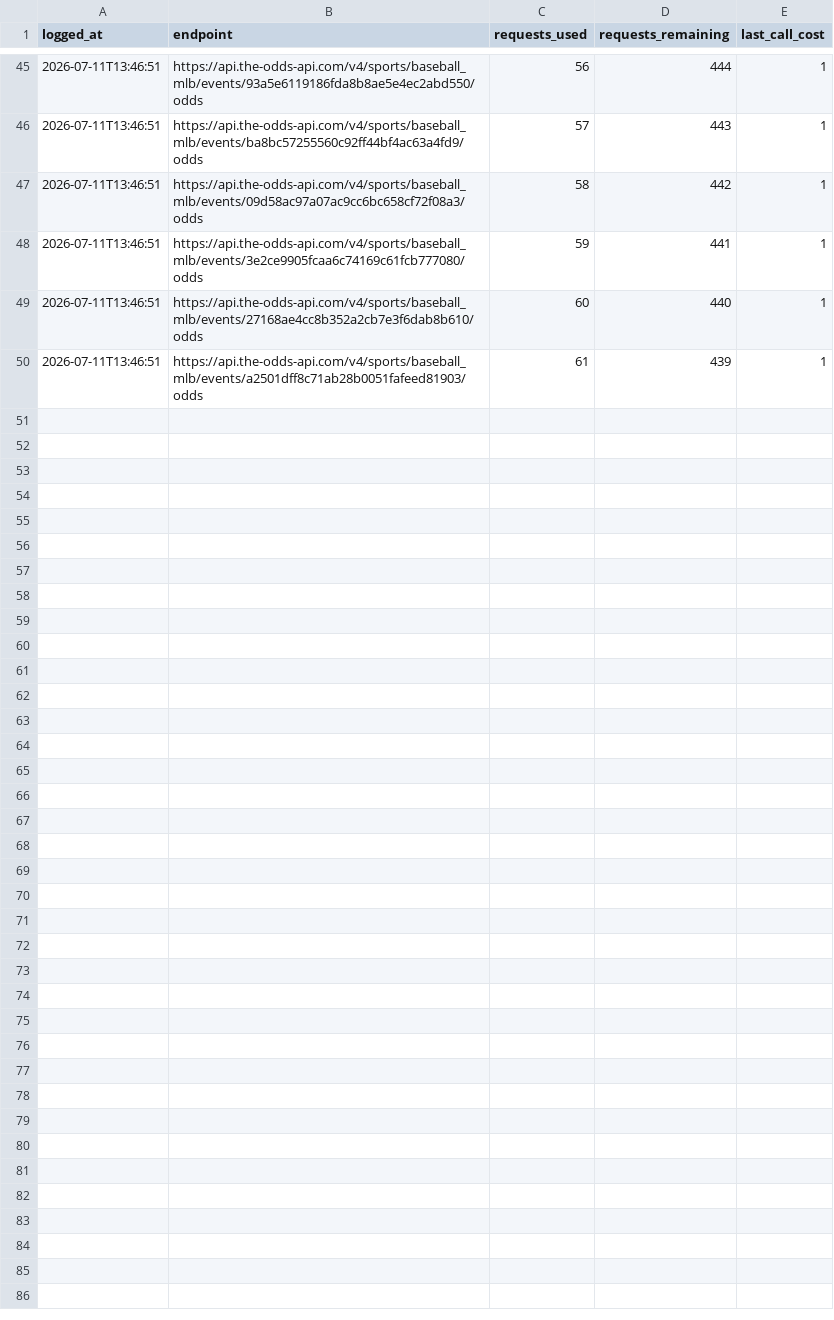
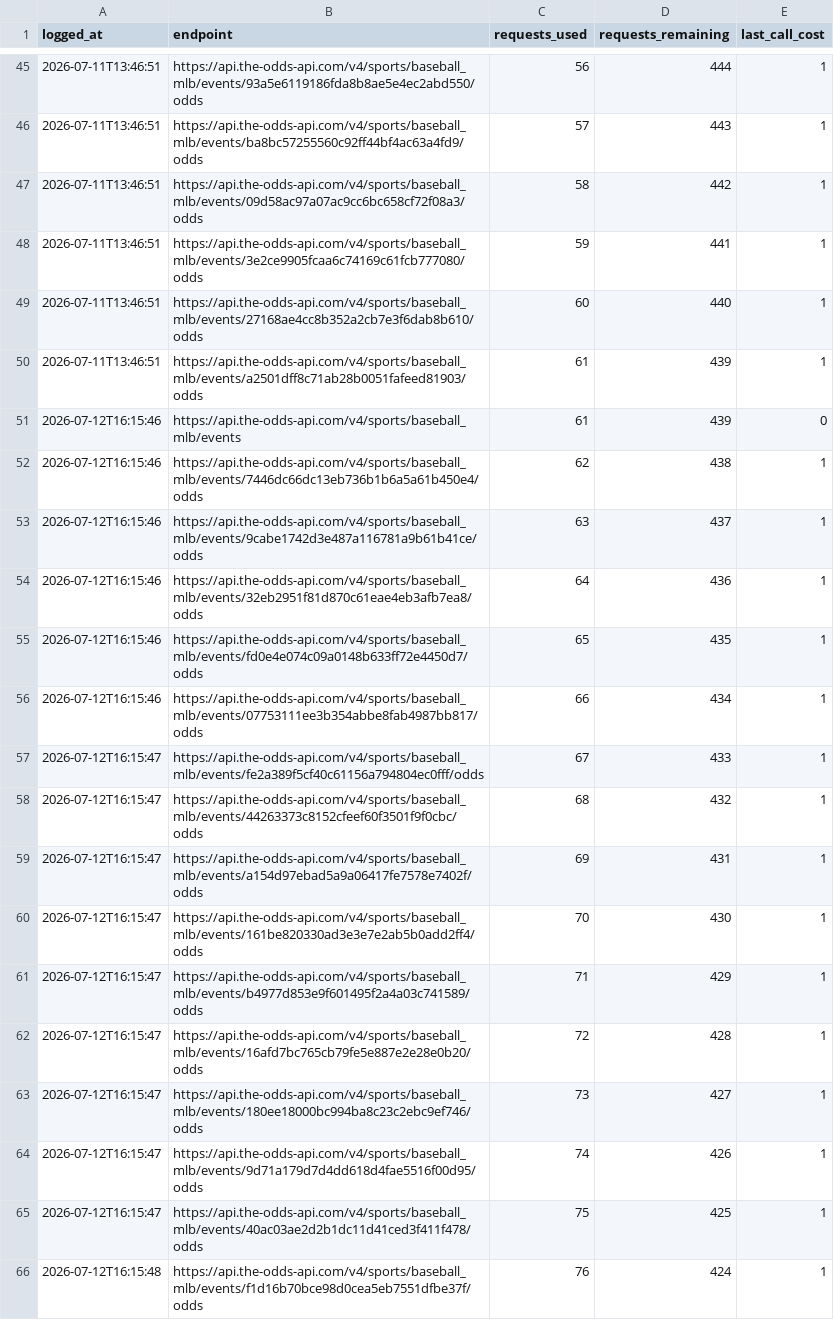
Before and after one commit to jackgoad05-afk/mlb-k-props, a CSV file: output/odds_api_usage.csv, drawn as a sheet; only a part is shown, gaps mark what is left out; the diff names each change by its address in the sheet, - before the commit and + after, or states it on an @@ line.

```diff
--- a/output/odds_api_usage.csv
+++ b/output/odds_api_usage.csv
+row 51: 2026-07-12T16:15:46 | https://api.the-odds-api.com/v4/sports/baseball_mlb/events | 61 | 439 | 0
+row 52: 2026-07-12T16:15:46 | https://api.the-odds-api.com/v4/sports/baseball_mlb/events/7446dc66dc13eb736b1b6a5a61b450e4/odds | 62 | 438 | 1
+row 53: 2026-07-12T16:15:46 | https://api.the-odds-api.com/v4/sports/baseball_mlb/events/9cabe1742d3e487a116781a9b61b41ce/odds | 63 | 437 | 1
+row 54: 2026-07-12T16:15:46 | https://api.the-odds-api.com/v4/sports/baseball_mlb/events/32eb2951f81d870c61eae4eb3afb7ea8/odds | 64 | 436 | 1
+row 55: 2026-07-12T16:15:46 | https://api.the-odds-api.com/v4/sports/baseball_mlb/events/fd0e4e074c09a0148b633ff72e4450d7/odds | 65 | 435 | 1
+row 56: 2026-07-12T16:15:46 | https://api.the-odds-api.com/v4/sports/baseball_mlb/events/07753111ee3b354abbe8fab4987bb817/odds | 66 | 434 | 1
+row 57: 2026-07-12T16:15:47 | https://api.the-odds-api.com/v4/sports/baseball_mlb/events/fe2a389f5cf40c61156a794804ec0fff/odds | 67 | 433 | 1
+row 58: 2026-07-12T16:15:47 | https://api.the-odds-api.com/v4/sports/baseball_mlb/events/44263373c8152cfeef60f3501f9f0cbc/odds | 68 | 432 | 1
+row 59: 2026-07-12T16:15:47 | https://api.the-odds-api.com/v4/sports/baseball_mlb/events/a154d97ebad5a9a06417fe7578e7402f/odds | 69 | 431 | 1
+row 60: 2026-07-12T16:15:47 | https://api.the-odds-api.com/v4/sports/baseball_mlb/events/161be820330ad3e3e7e2ab5b0add2ff4/odds | 70 | 430 | 1
+row 61: 2026-07-12T16:15:47 | https://api.the-odds-api.com/v4/sports/baseball_mlb/events/b4977d853e9f601495f2a4a03c741589/odds | 71 | 429 | 1
+row 62: 2026-07-12T16:15:47 | https://api.the-odds-api.com/v4/sports/baseball_mlb/events/16afd7bc765cb79fe5e887e2e28e0b20/odds | 72 | 428 | 1
+row 63: 2026-07-12T16:15:47 | https://api.the-odds-api.com/v4/sports/baseball_mlb/events/180ee18000bc994ba8c23c2ebc9ef746/odds | 73 | 427 | 1
+row 64: 2026-07-12T16:15:47 | https://api.the-odds-api.com/v4/sports/baseball_mlb/events/9d71a179d7d4dd618d4fae5516f00d95/odds | 74 | 426 | 1
+row 65: 2026-07-12T16:15:47 | https://api.the-odds-api.com/v4/sports/baseball_mlb/events/40ac03ae2d2b1dc11d41ced3f411f478/odds | 75 | 425 | 1
+row 66: 2026-07-12T16:15:48 | https://api.the-odds-api.com/v4/sports/baseball_mlb/events/f1d16b70bce98d0cea5eb7551dfbe37f/odds | 76 | 424 | 1
```
Also changed, not shown: data/raw/pitcher_handedness.csv, output/ks_daily_matched.csv, 3 other files.
